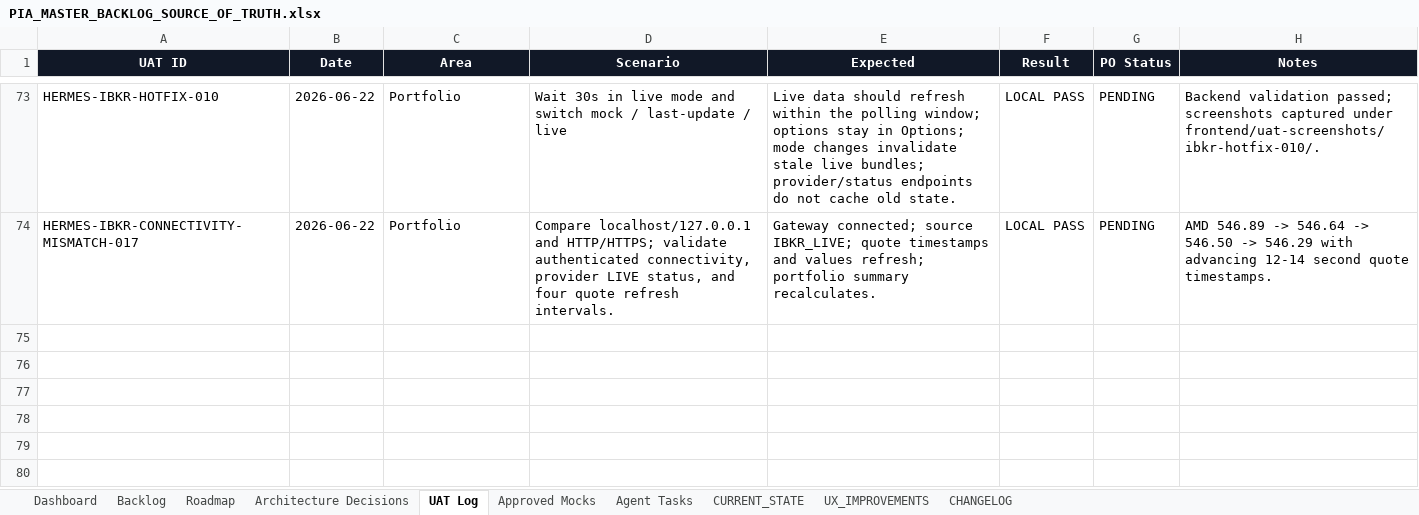
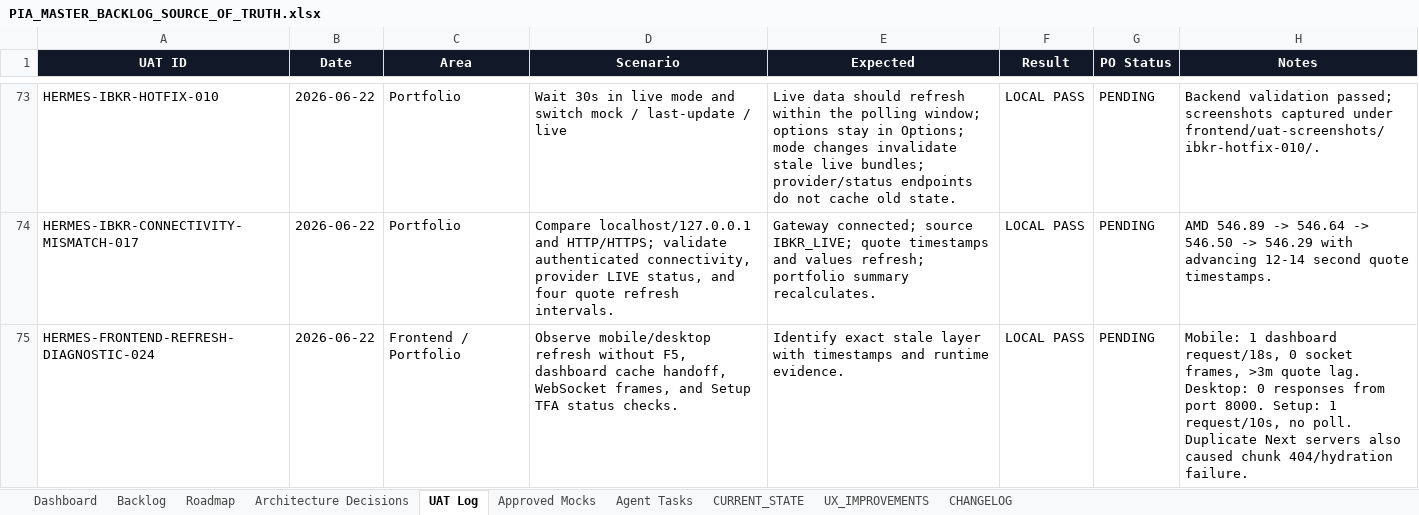
Before and after one commit to parmpr-ai/personal-investment-agent, an Excel workbook: docs/PIA_MASTER_BACKLOG_SOURCE_OF_TRUTH.xlsx, sheet UAT Log, drawn as a sheet; only a part is shown, gaps mark what is left out; values as stored, in another font and other column widths than the file's, no borders; table styles not drawn; the diff names each change by its address in the sheet, - before the commit and + after, or states it on an @@ line.

Commit message:
diag: trace frontend live refresh lifecycle

```diff
--- a/docs/PIA_MASTER_BACKLOG_SOURCE_OF_TRUTH.xlsx (sheet UAT Log)
+++ b/docs/PIA_MASTER_BACKLOG_SOURCE_OF_TRUTH.xlsx (sheet UAT Log)
+row 75: HERMES-FRONTEND-REFRESH-DIAGNOSTIC-024 | 2026-06-22 | Frontend / Portfolio | Observe mobile/desktop refresh without F5, dashboard cache handoff, WebSocket frames, and Setup TFA status checks. | Identify exact stale layer with timestamps and runtime evidence. | LOCAL PASS | PENDING | Mobile: 1 dashboard request/18s, 0 socket frames, >3m quote lag. Desktop: 0 responses from port 8000. Setup: 1 request/10s, no poll. Duplicate Next servers also caused chunk 404/hydration failure.
```
Also changed, not shown: sheet Backlog, sheet Agent Tasks, sheet Architecture Decisions, sheet CHANGELOG, 5 other files.
